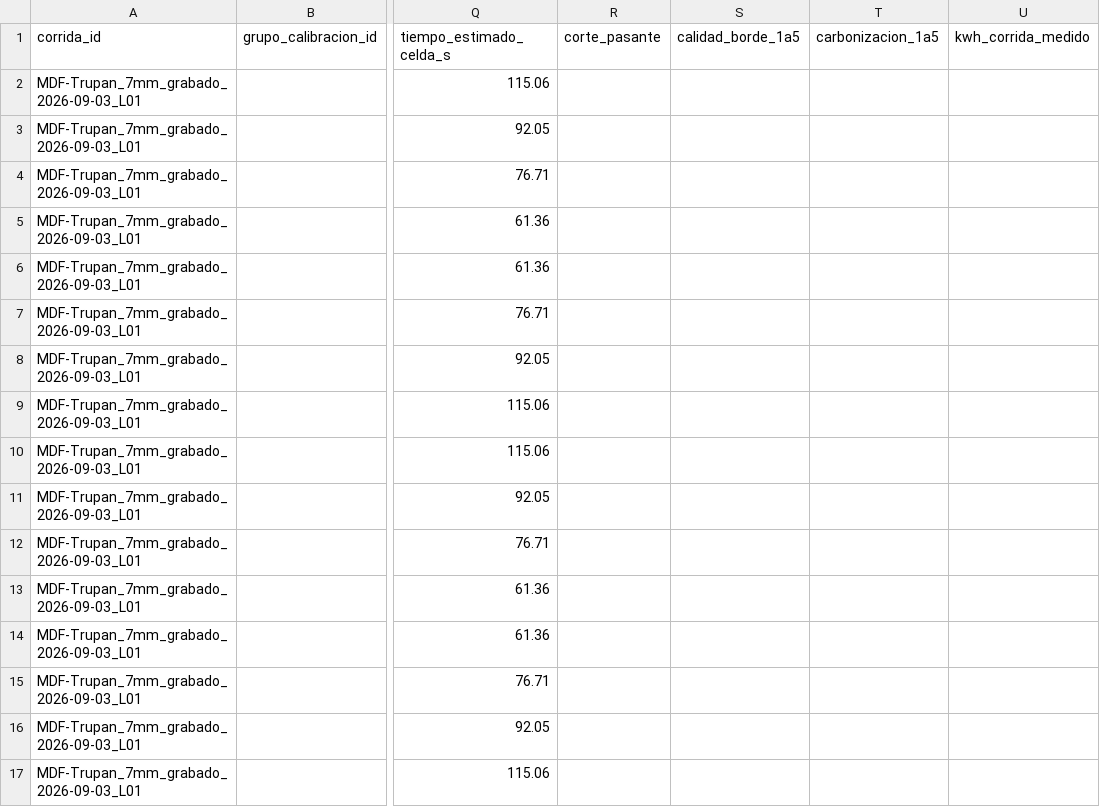
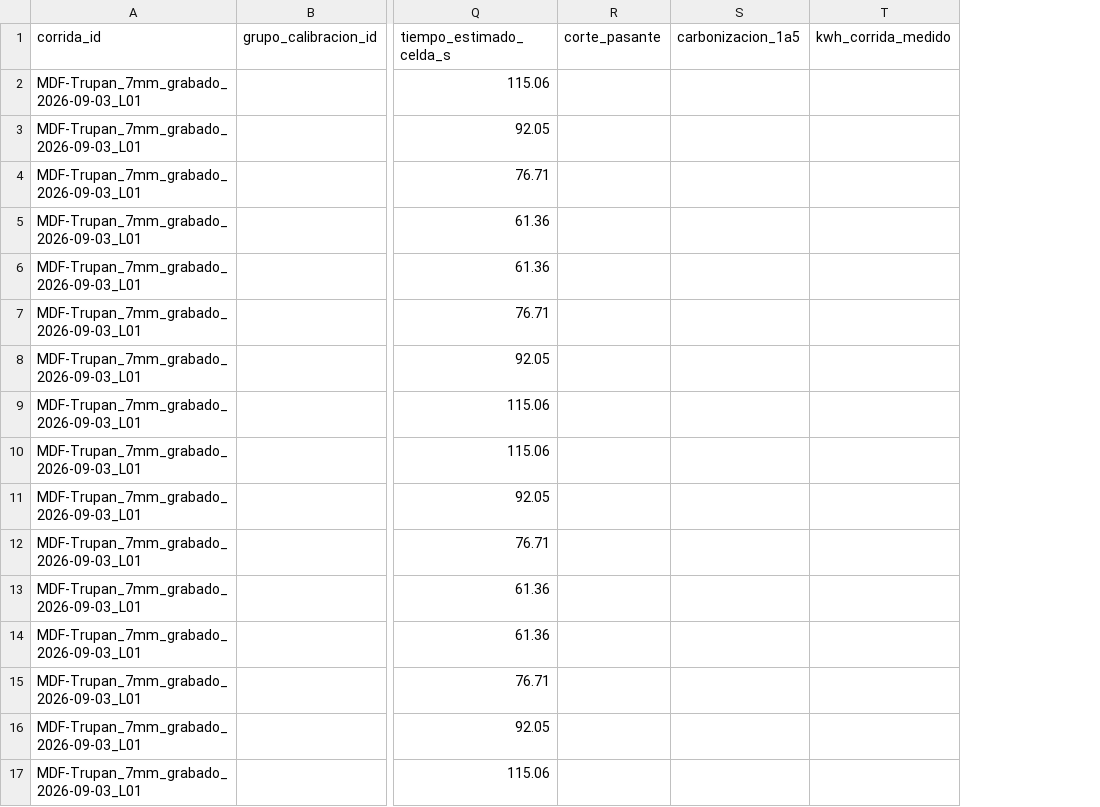
Before and after one commit to Deivs117/PruebasCorteGrabadoLaser, a CSV file: data/registros/MDF-Trupan_7mm_grabado_2026-09-03_L01_registro.csv, drawn as a sheet; only a part is shown, gaps mark what is left out; the diff names each change by its address in the sheet, - before the commit and + after, or states it on an @@ line.

Commit message:
fix: eliminar "calidad de borde" y mostrar pasadas como config, no columna
Dos ajustes de la Hoja de Registro pedidos tras usar la app en el taller:

1. Se elimina la columna "calidad_borde_1a5" en todo el sistema. En la
   practica del taller un corte o pasa limpio o no pasa -- si no pasa, el
   borde ya queda mal por definicion. `corte_pasante` + `carbonizacion_1a5`
   cubren la evaluacion completa; la columna era redundante y generaba
   dudas al llenarla.
   - Python: COLUMNAS_MANUALES en io/registro.py, ya no la agrega
     `prepare-record` a ningun registro nuevo.
   - Web: registro-schema.ts (CAMPOS/schema de validacion),
     registro-data.ts (filaEvaluada), registro-editor.tsx (columna y
     StarRating de la tabla).
   - Docs: README, Plan Maestro y el SOP imprimible actualizados.
   - Migrados los `_registro.csv` reales que ya tenian la columna (con
     autorizacion explicita del usuario) -- se preservan todas las demas
     mediciones, solo se quita esa columna.

2. "Pasadas" deja de ser una columna por fila (siempre es el mismo valor en
   toda la corrida, mostrarlo por celda era ruido) y pasa a mostrarse como
   dato de configuracion arriba de la tabla, junto a la barra de progreso.

Verificado con `make check` (111 tests) y next lint/typecheck/build
limpios, mas una carga real (solo lectura) de una Hoja de Registro
existente confirmando que ya no aparece "Calidad de borde" y que
"Pasadas" se ve arriba del formulario.

```diff
--- a/data/registros/MDF-Trupan_7mm_grabado_2026-09-03_L01_registro.csv
+++ b/data/registros/MDF-Trupan_7mm_grabado_2026-09-03_L01_registro.csv
-column S (calidad_borde_1a5), empty
```
Also changed, not shown: data/registros/MDF-Trupan_3mm_corte_2026-09-03_L01-intento1_registro.csv, 7 other files.
